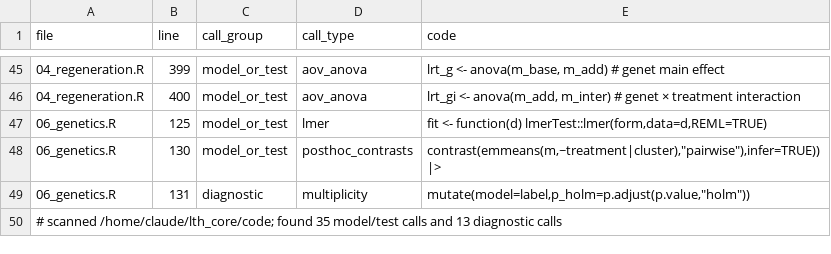
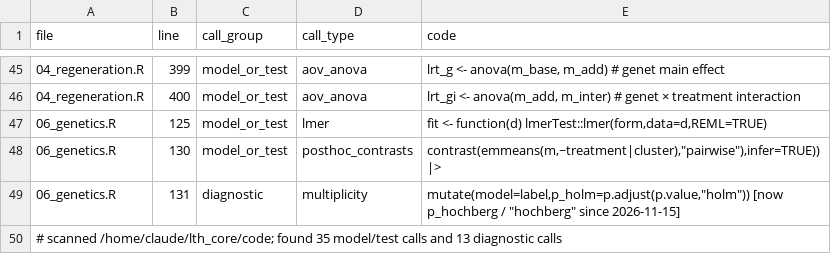
Before and after one commit to stier-lab/acropora-long-term-heat-expression, a CSV file: docs/diagnostics/stats_call_scan_2026-11-11.csv, drawn as a sheet; only a part is shown, gaps mark what is left out.

```diff
--- a/docs/diagnostics/stats_call_scan_2026-11-11.csv
+++ b/docs/diagnostics/stats_call_scan_2026-11-11.csv
@@ -48,3 +48,3 @@ file,line,call_group,call_type,code
 06_genetics.R,130,model_or_test,posthoc_contrasts,"contrast(emmeans(m,~treatment|cluster),""pairwise""),infer=TRUE)) |>"
-06_genetics.R,131,diagnostic,multiplicity,"mutate(model=label,p_holm=p.adjust(p.value,""holm""))"
+06_genetics.R,131,diagnostic,multiplicity,"mutate(model=label,p_holm=p.adjust(p.value,""holm"")) [now p_hochberg / ""hochberg"" since 2026-11-15]"
 # scanned /home/claude/lth_core/code; found 35 model/test calls and 13 diagnostic calls,,,,
```
Also changed, not shown: docs/diagnostics/model_diagnostics_2026-11-11.csv, output/tables/12_genet_treatment_effects.csv, 9 other files.
